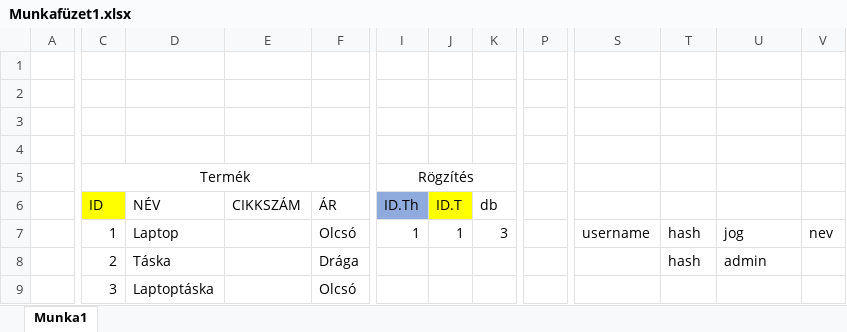
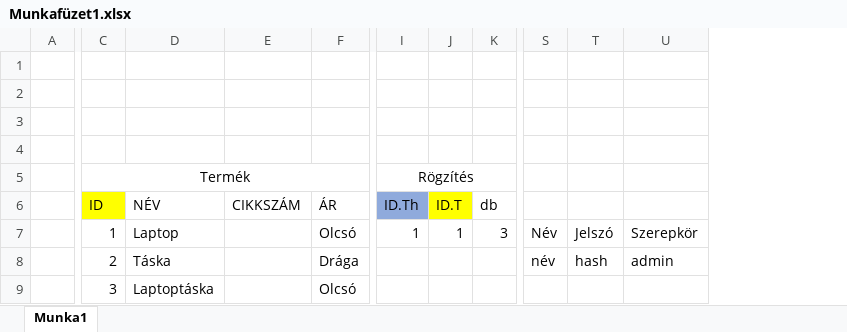
Before and after one commit to LevaiBalazs/jegyzet, an Excel workbook: Munkafüzet1.xlsx, sheet Munka1, drawn as a sheet; only a part is shown, gaps mark what is left out; values as stored, in another font and other column widths than the file's, no borders; removed rows and columns are numbered as before the commit, all else as after; the diff covers the shown part only; the diff names each change by its address in the sheet, - before the commit and + after, or states it on an @@ line.

Commit message:
db draft

```diff
--- a/Munkafüzet1.xlsx (sheet Munka1)
+++ b/Munkafüzet1.xlsx (sheet Munka1)
-column P, empty
-column S, row 7: username
+column S, rows 7-8: Név | név
-column V, row 7: nev
-C5:F5 merged
+C5:G5 merged
-I5:M5 merged
+I5:L5 merged
-T7: hash
+T7: Jelszó
-U7: jog
+U7: Szerepkör
```
Also changed, not shown: 1 added column elsewhere in this sheet.
